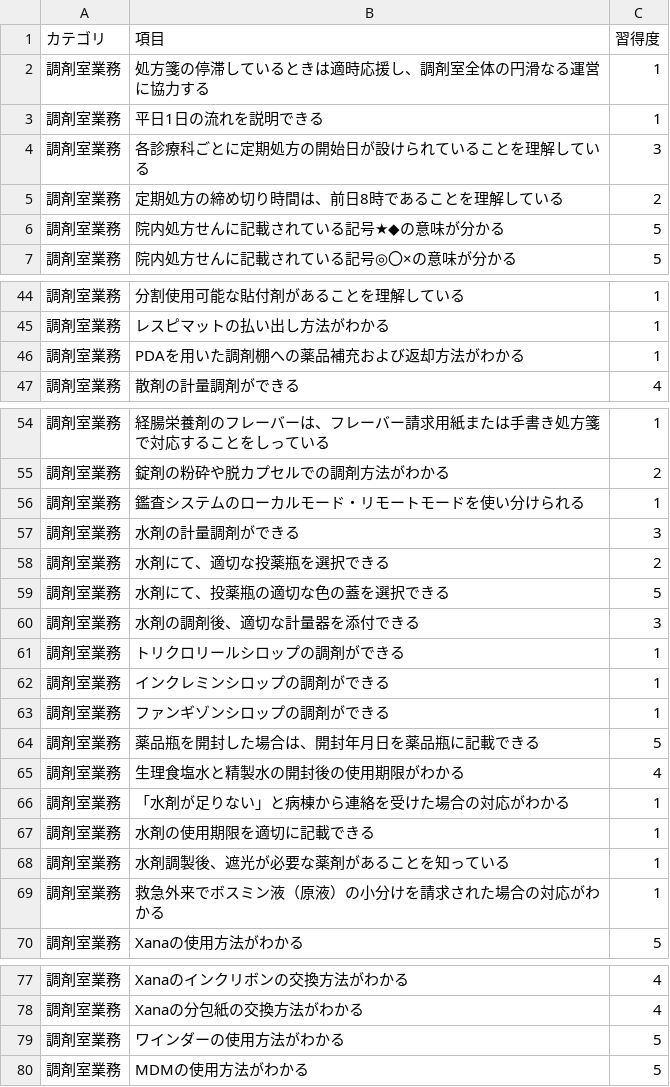
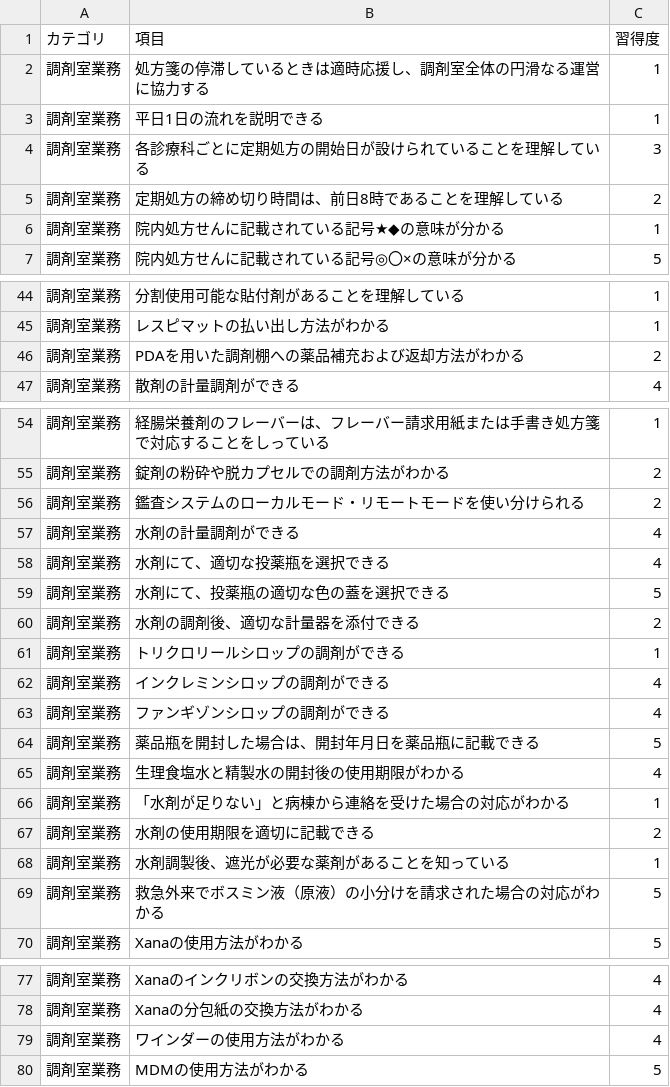
Before and after one commit to kazuitoyakuzai2021/P-Quest, a CSV file: assets/users/302432/my_progress.csv, drawn as a sheet; only a part is shown, gaps mark what is left out; the diff covers the shown part only.

Commit message:
Sync: assets/users/302432/my_progress.csv

```diff
--- a/assets/users/302432/my_progress.csv
+++ b/assets/users/302432/my_progress.csv
@@ -5,3 +5,3 @@
 調剤室業務,定期処方の締め切り時間は、前日8時であることを理解している,2
-調剤室業務,院内処方せんに記載されている記号★◆の意味が分かる,5
+調剤室業務,院内処方せんに記載されている記号★◆の意味が分かる,1
 調剤室業務,院内処方せんに記載されている記号◎〇×の意味が分かる,5
@@ -45,3 +45,3 @@
 調剤室業務,レスピマットの払い出し方法がわかる,1
-調剤室業務,PDAを用いた調剤棚への薬品補充および返却方法がわかる,1
+調剤室業務,PDAを用いた調剤棚への薬品補充および返却方法がわかる,2
 調剤室業務,散剤の計量調剤ができる,4
@@ -55,10 +55,10 @@
 調剤室業務,錠剤の粉砕や脱カプセルでの調剤方法がわかる,2
-調剤室業務,鑑査システムのローカルモード・リモートモードを使い分けられる,1
-調剤室業務,水剤の計量調剤ができる,3
-調剤室業務,水剤にて、適切な投薬瓶を選択できる,2
+調剤室業務,鑑査システムのローカルモード・リモートモードを使い分けられる,2
+調剤室業務,水剤の計量調剤ができる,4
+調剤室業務,水剤にて、適切な投薬瓶を選択できる,4
 調剤室業務,水剤にて、投薬瓶の適切な色の蓋を選択できる,5
-調剤室業務,水剤の調剤後、適切な計量器を添付できる,3
+調剤室業務,水剤の調剤後、適切な計量器を添付できる,2
 調剤室業務,トリクロリールシロップの調剤ができる,1
-調剤室業務,インクレミンシロップの調剤ができる,1
-調剤室業務,ファンギゾンシロップの調剤ができる,1
+調剤室業務,インクレミンシロップの調剤ができる,4
+調剤室業務,ファンギゾンシロップの調剤ができる,4
 調剤室業務,薬品瓶を開封した場合は、開封年月日を薬品瓶に記載できる,5
@@ -66,5 +66,5 @@
 調剤室業務,「水剤が足りない」と病棟から連絡を受けた場合の対応がわかる,1
-調剤室業務,水剤の使用期限を適切に記載できる,1
+調剤室業務,水剤の使用期限を適切に記載できる,2
 調剤室業務,水剤調製後、遮光が必要な薬剤があることを知っている,1
-調剤室業務,救急外来でボスミン液（原液）の小分けを請求された場合の対応がわかる,1
+調剤室業務,救急外来でボスミン液（原液）の小分けを請求された場合の対応がわかる,5
 調剤室業務,Xanaの使用方法がわかる,5
@@ -78,3 +78,3 @@
 調剤室業務,Xanaの分包紙の交換方法がわかる,4
-調剤室業務,ワインダーの使用方法がわかる,5
+調剤室業務,ワインダーの使用方法がわかる,4
 調剤室業務,MDMの使用方法がわかる,5
```
Also changed, not shown: 9 edited cells elsewhere in this file.
